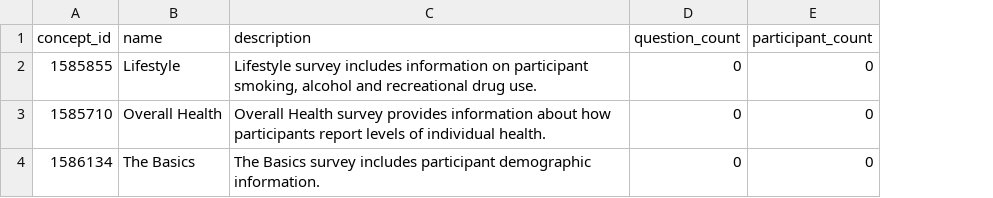
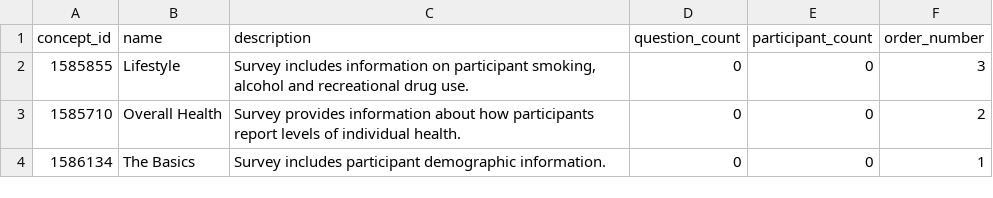
Before and after one commit to all-of-us/data-browser, a CSV file: public-api/db-cdr/generate-cdr/csv/survey_module.csv, drawn as a sheet; the diff names each change by its address in the sheet, - before the commit and + after, or states it on an @@ line.

```diff
--- a/public-api/db-cdr/generate-cdr/csv/survey_module.csv
+++ b/public-api/db-cdr/generate-cdr/csv/survey_module.csv
+column F (order_number), rows 2-4: 3 | 2 | 1
-C2 (description): Lifestyle survey includes information…
+C2 (description): Survey includes information…
-C3 (description): Overall Health survey provides information…
+C3 (description): Survey provides information…
-C4 (description): The Basics survey includes participant…
+C4 (description): Survey includes participant…
```
Also changed, not shown: public-api/db-cdr/csv/ppi_criteria.csv, public-api/db-cdr/csv/survey_module.csv, 44 other files.
